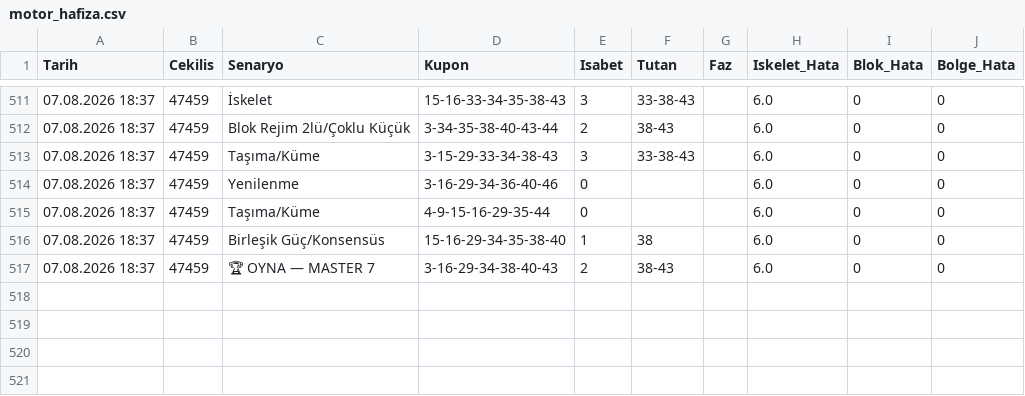
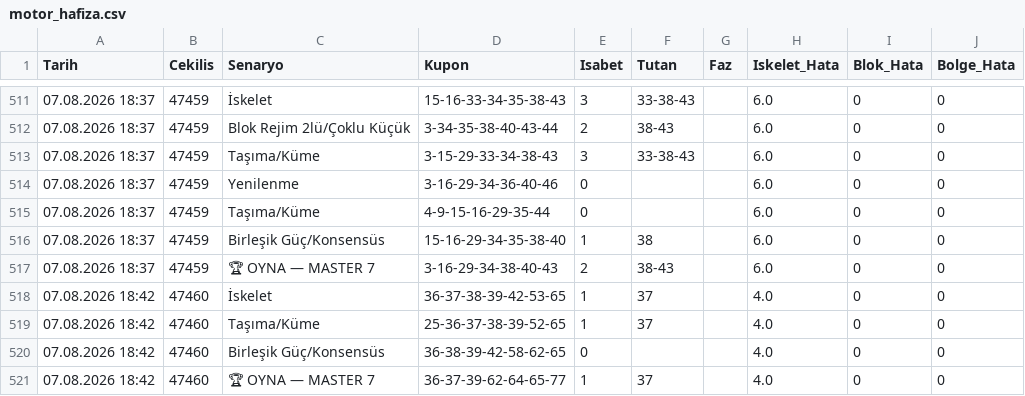
Before and after one commit to gozlekakif-alt/hizli-on-analiz-motoru, a CSV file: motor_hafiza.csv, drawn as a sheet; only a part is shown, gaps mark what is left out.

Commit message:
V17 motor hafızası güncellendi

```diff
--- a/motor_hafiza.csv
+++ b/motor_hafiza.csv
@@ -517 +517,5 @@ Tarih,Cekilis,Senaryo,Kupon,Isabet,Tutan,Faz,Iskelet_Hata,Blok_Hata,Bolge_Hata
 07.08.2026 18:37,47459,🏆 OYNA — MASTER 7,3-16-29-34-38-40-43,2,38-43,,6.0,0,0
+07.08.2026 18:42,47460,İskelet,36-37-38-39-42-53-65,1,37,,4.0,0,0
+07.08.2026 18:42,47460,Taşıma/Küme,25-36-37-38-39-52-65,1,37,,4.0,0,0
+07.08.2026 18:42,47460,Birleşik Güç/Konsensüs,36-38-39-42-58-62-65,0,,,4.0,0,0
+07.08.2026 18:42,47460,🏆 OYNA — MASTER 7,36-37-39-62-64-65-77,1,37,,4.0,0,0
```
